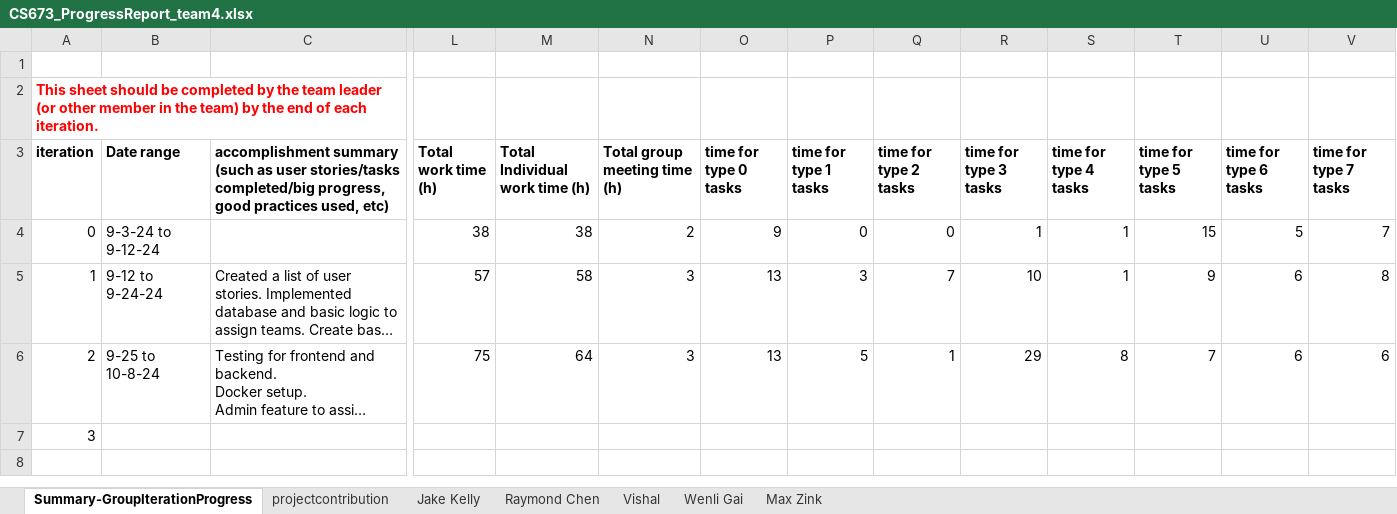
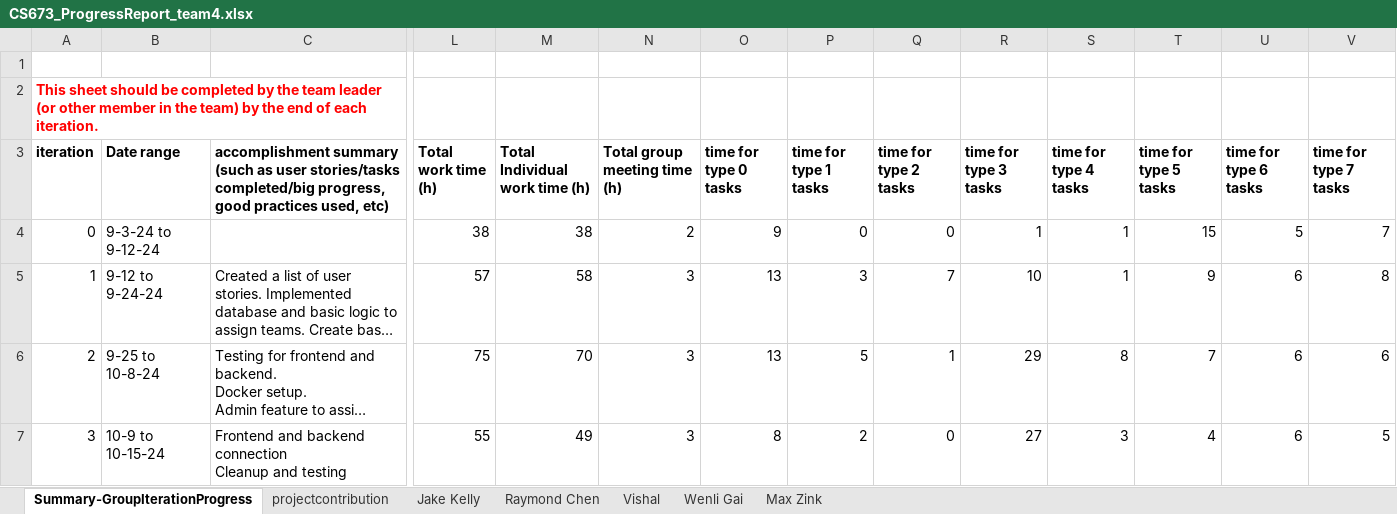
Before and after one commit to BUMETCS673/seprojects-cs673olf24team4, an Excel workbook: doc/CS673_ProgressReport_team4.xlsx, sheet Summary-GroupIterationProgress, drawn as a sheet; only a part is shown, gaps mark what is left out; long unchanged cells end in …; values as stored, in another font and other column widths than the file's, no borders; charts and pictures not drawn; ↵ is a line break in a cell; the diff names each change by its address in the sheet, - before the commit and + after, or states it on an @@ line.

```diff
--- a/doc/CS673_ProgressReport_team4.xlsx (sheet Summary-GroupIterationProgress)
+++ b/doc/CS673_ProgressReport_team4.xlsx (sheet Summary-GroupIterationProgress)
-M6 (Total Individual work time (h)): 64
+M6 (Total Individual work time (h)): 70
-B7 (Date range): (empty)
+B7 (Date range): 10-9 to 10-15-24
-C7: (empty)
+C7: Frontend and backend connection ↵ Cleanup and testing
-L7 (Total work time (h)): (empty)
+L7 (Total work time (h)): 55
-M7 (Total Individual work time (h)): (empty)
+M7 (Total Individual work time (h)): 49
-N7 (Total group meeting time (h)): (empty)
+N7 (Total group meeting time (h)): 3
-O7 (time for type 0 tasks): (empty)
+O7 (time for type 0 tasks): 8
-P7 (time for type 1 tasks): (empty)
+P7 (time for type 1 tasks): 2
-Q7 (time for type 2 tasks): (empty)
+Q7 (time for type 2 tasks): 0
-R7 (time for type 3 tasks): (empty)
+R7 (time for type 3 tasks): 27
-S7 (time for type 4 tasks): (empty)
+S7 (time for type 4 tasks): 3
-T7 (time for type 5 tasks): (empty)
+T7 (time for type 5 tasks): 4
-U7 (time for type 6 tasks): (empty)
+U7 (time for type 6 tasks): 6
-V7 (time for type 7 tasks): (empty)
+V7 (time for type 7 tasks): 5
```
Also changed, not shown: sheet Vishal, sheet Max Zink, sheet Jake Kelly, sheet Wenli Gai, sheet Raymond Chen, sheet projectcontribution, doc/CS673_SPPP_RiskManagement_team4.xlsx, 5 other files.
